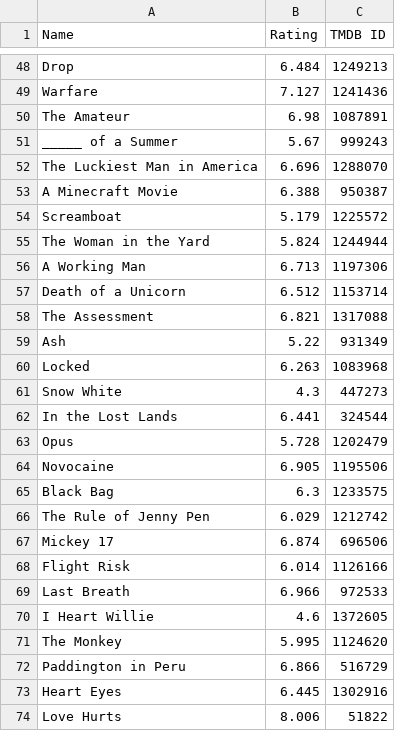
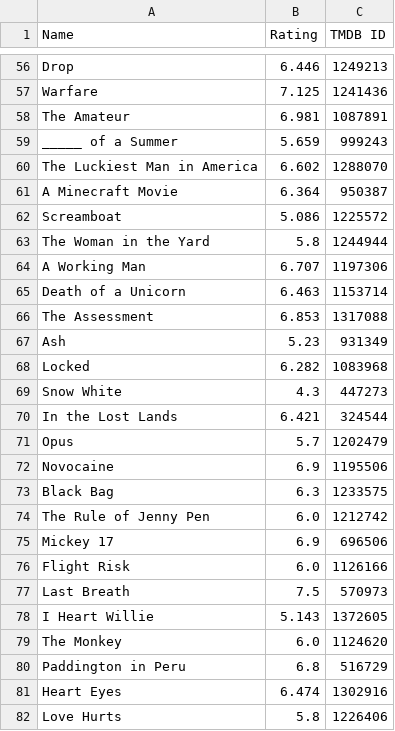
Before and after one commit to Jurassic001/Howland_retirement, a CSV file: data/popular_ratings.csv, drawn as a sheet; only a part is shown, gaps mark what is left out; addresses are those after the commit; the diff covers the shown part only; the diff names each change by its address in the sheet, - before the commit and + after, or states it on an @@ line.

```diff
--- a/data/popular_ratings.csv
+++ b/data/popular_ratings.csv
-B56 (Rating): 6.484
+B56 (Rating): 6.446
-B57 (Rating): 7.127
+B57 (Rating): 7.125
-B58 (Rating): 6.98
+B58 (Rating): 6.981
-B59 (Rating): 5.67
+B59 (Rating): 5.659
-B60 (Rating): 6.696
+B60 (Rating): 6.602
-B61 (Rating): 6.388
+B61 (Rating): 6.364
-B62 (Rating): 5.179
+B62 (Rating): 5.086
-B63 (Rating): 5.824
+B63 (Rating): 5.8
-B64 (Rating): 6.713
+B64 (Rating): 6.707
-B65 (Rating): 6.512
+B65 (Rating): 6.463
-B66 (Rating): 6.821
+B66 (Rating): 6.853
-B67 (Rating): 5.22
+B67 (Rating): 5.23
-B68 (Rating): 6.263
+B68 (Rating): 6.282
-B70 (Rating): 6.441
+B70 (Rating): 6.421
-B71 (Rating): 5.728
+B71 (Rating): 5.7
-B72 (Rating): 6.905
+B72 (Rating): 6.9
-B74 (Rating): 6.029
+B74 (Rating): 6.0
-B75 (Rating): 6.874
+B75 (Rating): 6.9
-B76 (Rating): 6.014
+B76 (Rating): 6.0
-B77 (Rating): 6.966
+B77 (Rating): 7.5
-C77 (TMDB ID): 972533
+C77 (TMDB ID): 570973
-B78 (Rating): 4.6
+B78 (Rating): 5.143
-B79 (Rating): 5.995
+B79 (Rating): 6.0
-B80 (Rating): 6.866
+B80 (Rating): 6.8
-B81 (Rating): 6.445
+B81 (Rating): 6.474
-B82 (Rating): 8.006
+B82 (Rating): 5.8
-C82 (TMDB ID): 51822
+C82 (TMDB ID): 1226406
```
Also changed, not shown: 8 added rows and 51 edited cells elsewhere in this file, data/compared_ratings.csv, data/howland_ratings.csv, 1 other file.
